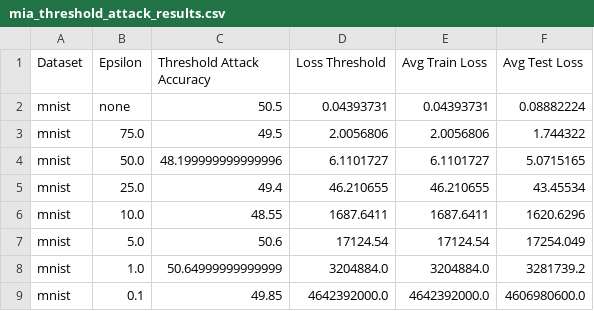
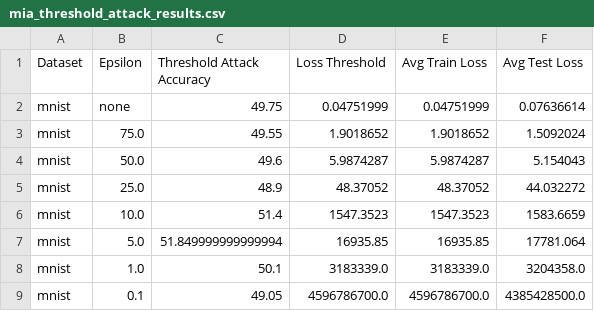
Before and after one commit to greenbn3/DP-FedAvg, a CSV file: 2-28/log/mia_threshold_attack_results.csv, drawn as a sheet; only a part is shown; the diff covers the shown part only.

Commit message:
threshold log and serverside noise comment

```diff
--- a/2-28/log/mia_threshold_attack_results.csv
+++ b/2-28/log/mia_threshold_attack_results.csv
@@ -1,9 +1,9 @@
 Dataset,Epsilon,Threshold Attack Accuracy,Loss Threshold,Avg Train Loss,Avg Test Loss
-mnist,none,50.5,0.04393731,0.04393731,0.08882224
-mnist,75.0,49.5,2.0056806,2.0056806,1.744322
-mnist,50.0,48.199999999999996,6.1101727,6.1101727,5.0715165
-mnist,25.0,49.4,46.210655,46.210655,43.45534
-mnist,10.0,48.55,1687.6411,1687.6411,1620.6296
-mnist,5.0,50.6,17124.54,17124.54,17254.049
-mnist,1.0,50.64999999999999,3204884.0,3204884.0,3281739.2
-mnist,0.1,49.85,4642392000.0,4642392000.0,4606980600.0
+mnist,none,49.75,0.04751999,0.04751999,0.07636614
+mnist,75.0,49.55,1.9018652,1.9018652,1.5092024
+mnist,50.0,49.6,5.9874287,5.9874287,5.154043
+mnist,25.0,48.9,48.37052,48.37052,44.032272
+mnist,10.0,51.4,1547.3523,1547.3523,1583.6659
+mnist,5.0,51.849999999999994,16935.85,16935.85,17781.064
+mnist,1.0,50.1,3183339.0,3183339.0,3204358.0
+mnist,0.1,49.05,4596786700.0,4596786700.0,4385428500.0
```
Also changed, not shown: 88 edited cells elsewhere in this file, 1 other file.
